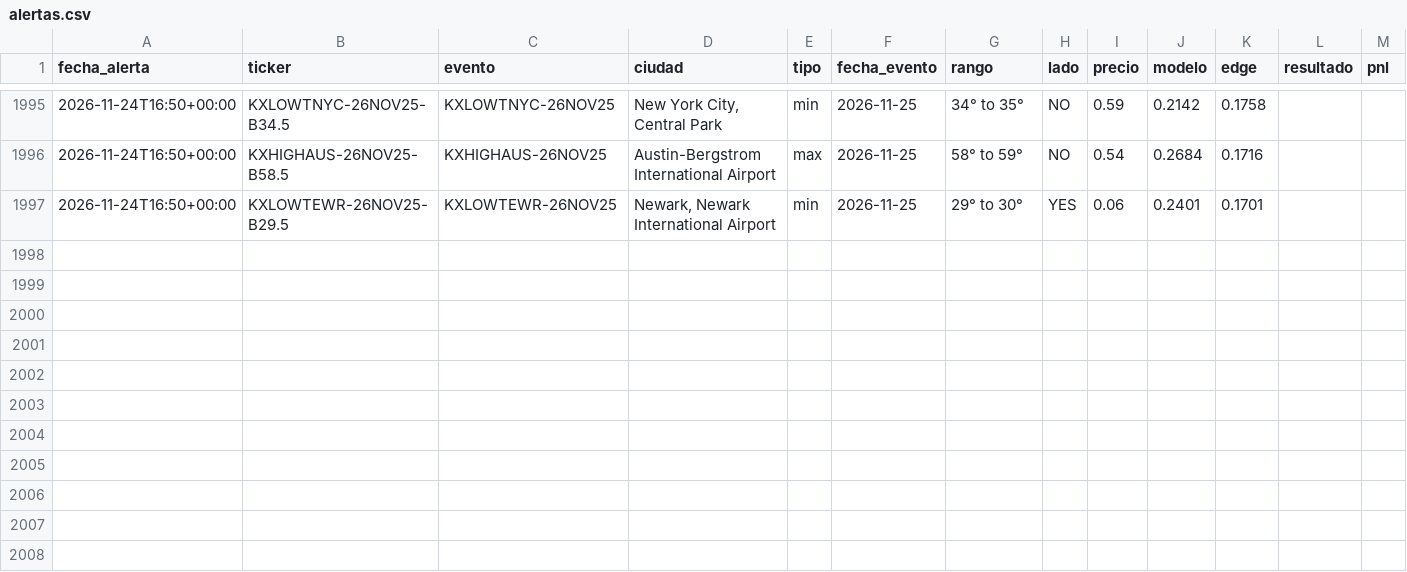
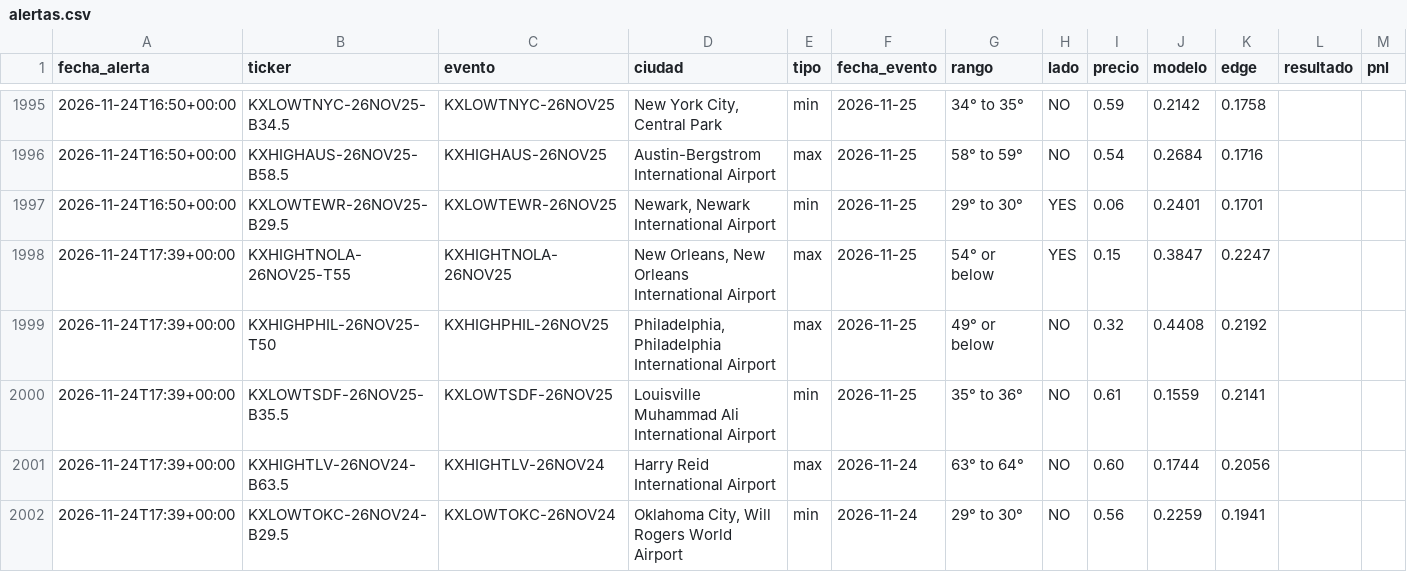
Before and after one commit to juanpablowallstreet-tech/climateradar, a CSV file: estado/alertas.csv, drawn as a sheet; only a part is shown, gaps mark what is left out; the diff names each change by its address in the sheet, - before the commit and + after, or states it on an @@ line.

Commit message:
estado radar

```diff
--- a/estado/alertas.csv
+++ b/estado/alertas.csv
+row 1998: 2026-11-24T17:39+00:00 | KXHIGHTNOLA-26NOV25-T55 | KXHIGHTNOLA-26NOV25 | New Orleans, New Orleans International Airport | max | 2026-11-25 | 54° or below | YES | 0.15 | 0.3847 | 0.2247
+row 1999: 2026-11-24T17:39+00:00 | KXHIGHPHIL-26NOV25-T50 | KXHIGHPHIL-26NOV25 | Philadelphia, Philadelphia International Airport | max | 2026-11-25 | 49° or below | NO | 0.32 | 0.4408 | 0.2192
+row 2000: 2026-11-24T17:39+00:00 | KXLOWTSDF-26NOV25-B35.5 | KXLOWTSDF-26NOV25 | Louisville Muhammad Ali International Airport | min | 2026-11-25 | 35° to 36° | NO | 0.61 | 0.1559 | 0.2141
+row 2001: 2026-11-24T17:39+00:00 | KXHIGHTLV-26NOV24-B63.5 | KXHIGHTLV-26NOV24 | Harry Reid International Airport | max | 2026-11-24 | 63° to 64° | NO | 0.60 | 0.1744 | 0.2056
+row 2002: 2026-11-24T17:39+00:00 | KXLOWTOKC-26NOV24-B29.5 | KXLOWTOKC-26NOV24 | Oklahoma City, Will Rogers World Airport | min | 2026-11-24 | 29° to 30° | NO | 0.56 | 0.2259 | 0.1941
```
Also changed, not shown: 1 other file.
